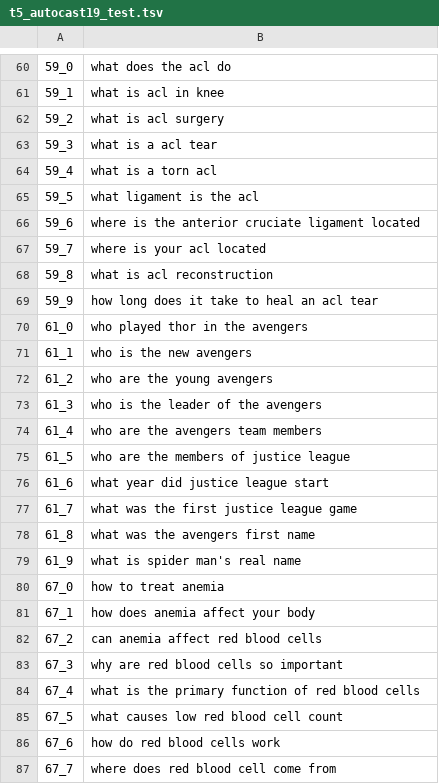
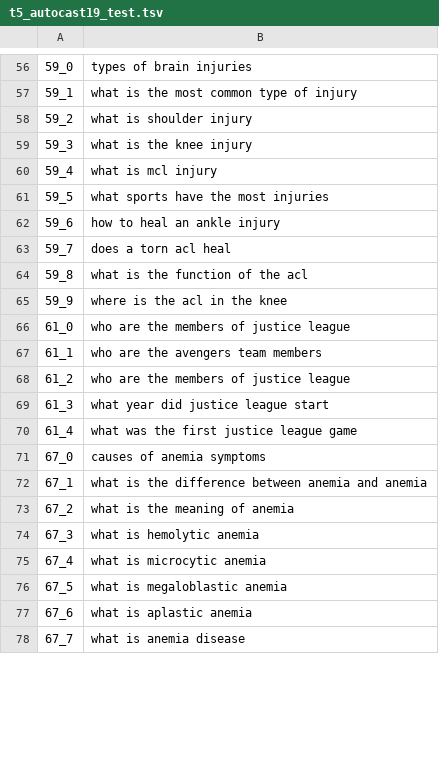
Before and after one commit to svakulenk0/conversation_generator, a TSV file: results/cast19_test/t5_autocast19_test.tsv, drawn as a sheet; only a part is shown, gaps mark what is left out; the diff covers the shown part only.

```diff
--- a/results/cast19_test/t5_autocast19_test.tsv
+++ b/results/cast19_test/t5_autocast19_test.tsv
@@ -60,28 +56,23 @@
-59_0	what does the acl do
-59_1	what is acl in knee
-59_2	what is acl surgery
-59_3	what is a acl tear
-59_4	what is a torn acl
-59_5	what ligament is the acl
-59_6	where is the anterior cruciate ligament located
-59_7	where is your acl located
-59_8	what is acl reconstruction
-59_9	how long does it take to heal an acl tear
-61_0	who played thor in the avengers
-61_1	who is the new avengers
-61_2	who are the young avengers
-61_3	who is the leader of the avengers
-61_4	who are the avengers team members
-61_5	who are the members of justice league
-61_6	what year did justice league start
-61_7	what was the first justice league game
-61_8	what was the avengers first name
-61_9	what is spider man's real name
-67_0	how to treat anemia
-67_1	how does anemia affect your body
-67_2	can anemia affect red blood cells
-67_3	why are red blood cells so important
-67_4	what is the primary function of red blood cells
-67_5	what causes low red blood cell count
-67_6	how do red blood cells work
-67_7	where does red blood cell come from
+59_0	types of brain injuries
+59_1	what is the most common type of injury
+59_2	what is shoulder injury
+59_3	what is the knee injury
+59_4	what is mcl injury
+59_5	what sports have the most injuries
+59_6	how to heal an ankle injury
+59_7	does a torn acl heal
+59_8	what is the function of the acl
+59_9	where is the acl in the knee
+61_0	who are the members of justice league
+61_1	who are the avengers team members
+61_2	who are the members of justice league
+61_3	what year did justice league start
+61_4	what was the first justice league game
+67_0	causes of anemia symptoms
+67_1	what is the difference between anemia and anemia
+67_2	what is the meaning of anemia
+67_3	what is hemolytic anemia
+67_4	what is microcytic anemia
+67_5	what is megaloblastic anemia
+67_6	what is aplastic anemia
+67_7	what is anemia disease
```
Also changed, not shown: 8 added rows, 15 removed rows and 95 edited cells elsewhere in this file, 1 other file.
